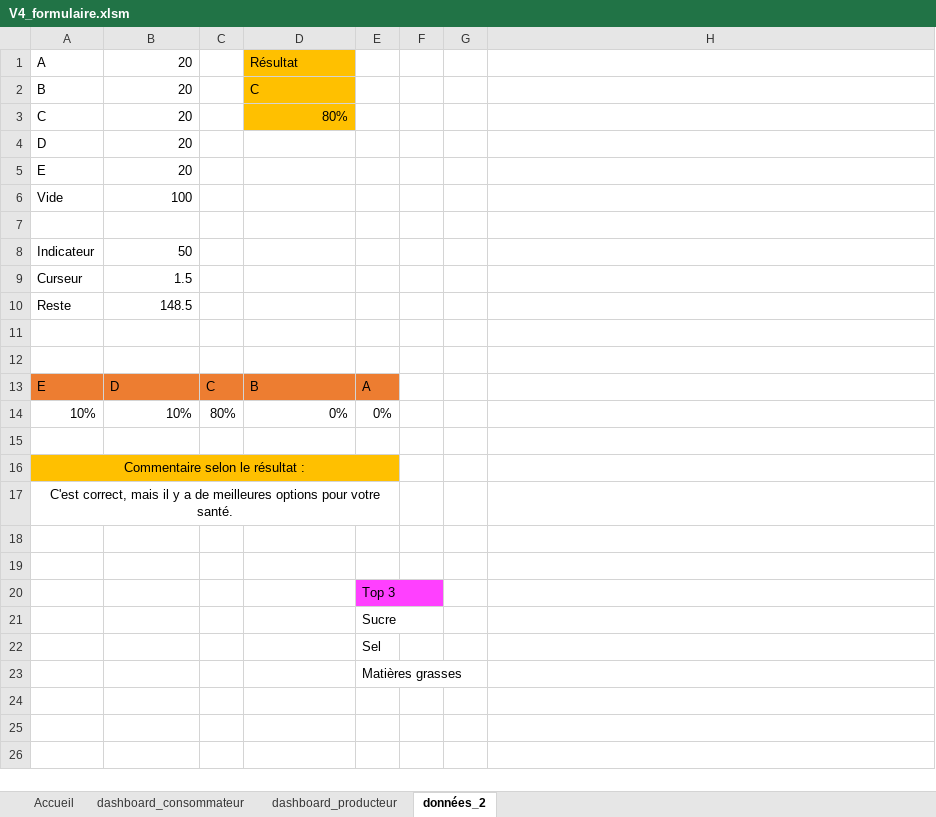
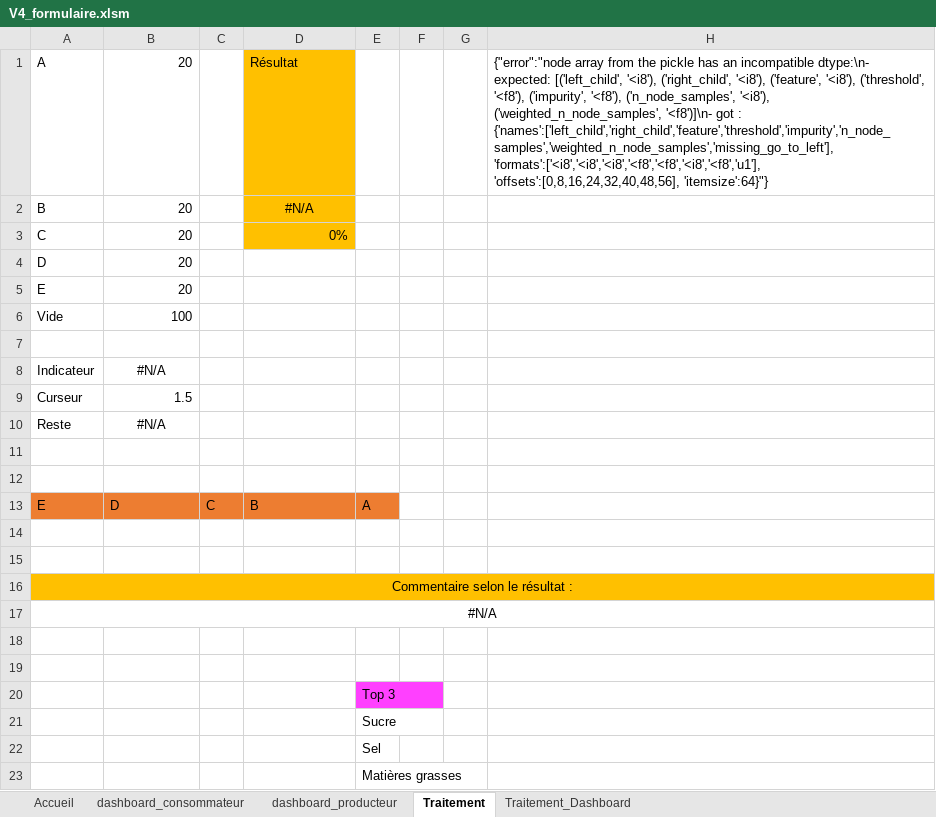
Before and after one commit to ElBaron86/Nutri-Score-Prediction, an Excel workbook: src/interfaces/V4_formulaire.xlsm, sheet Traitement, drawn as a sheet; values as stored, in another font and other column widths than the file's, no borders; the diff names each change by its address in the sheet, - before the commit and + after, or states it on an @@ line.

```diff
--- a/src/interfaces/V4_formulaire.xlsm (sheet Traitement)
+++ b/src/interfaces/V4_formulaire.xlsm (sheet Traitement)
-sheet tab: données_2
+sheet tab: Traitement
@@ sheet tab unhidden: Traitement_Dashboard @@
-H1: (empty)
+H1: {"error":"node array from the pickle has an incompatible dtype:\n- expected: [('left_child', '<i8'), ('right_child', '<i8'), ('feature', '<i8'), ('threshold', '<f8'), ('impurity', '<f8'), ('n_node_samples', '<i8'), ('weighted_n_node_samples', '<f8')]\n- got : {'names':['left_child','right_child','feature','threshold','impurity','n_node_samples','weighted_n_node_samples','missing_go_to_left'], 'formats':['<i8','<i8','<i8','<f8','<f8','<i8','<f8','u1'], 'offsets':[0,8,16,24,32,40,48,56], 'itemsize':64}"}
-D2: C
+D2: #N/A
-D2 alignment: left
+D2 alignment: center
-D3: 80%
+D3: 0%
-B8: 50
+B8: #N/A
-B8 alignment: right
+B8 alignment: center
-B10: 148.5
+B10: #N/A
-B10 alignment: right
+B10 alignment: center
-row 14: 10% | 10% | 80% | 0% | 0%
+row 14: (empty)
-A16:E16 merged
+A16:H16 merged
-F16:H16 fill: none
+F16:H16 fill: #FFC000
-A17: C'est correct, mais il y a de meilleures options pour votre santé.
+A17: #N/A
-A17:E17 merged
+A17:H17 merged
```
